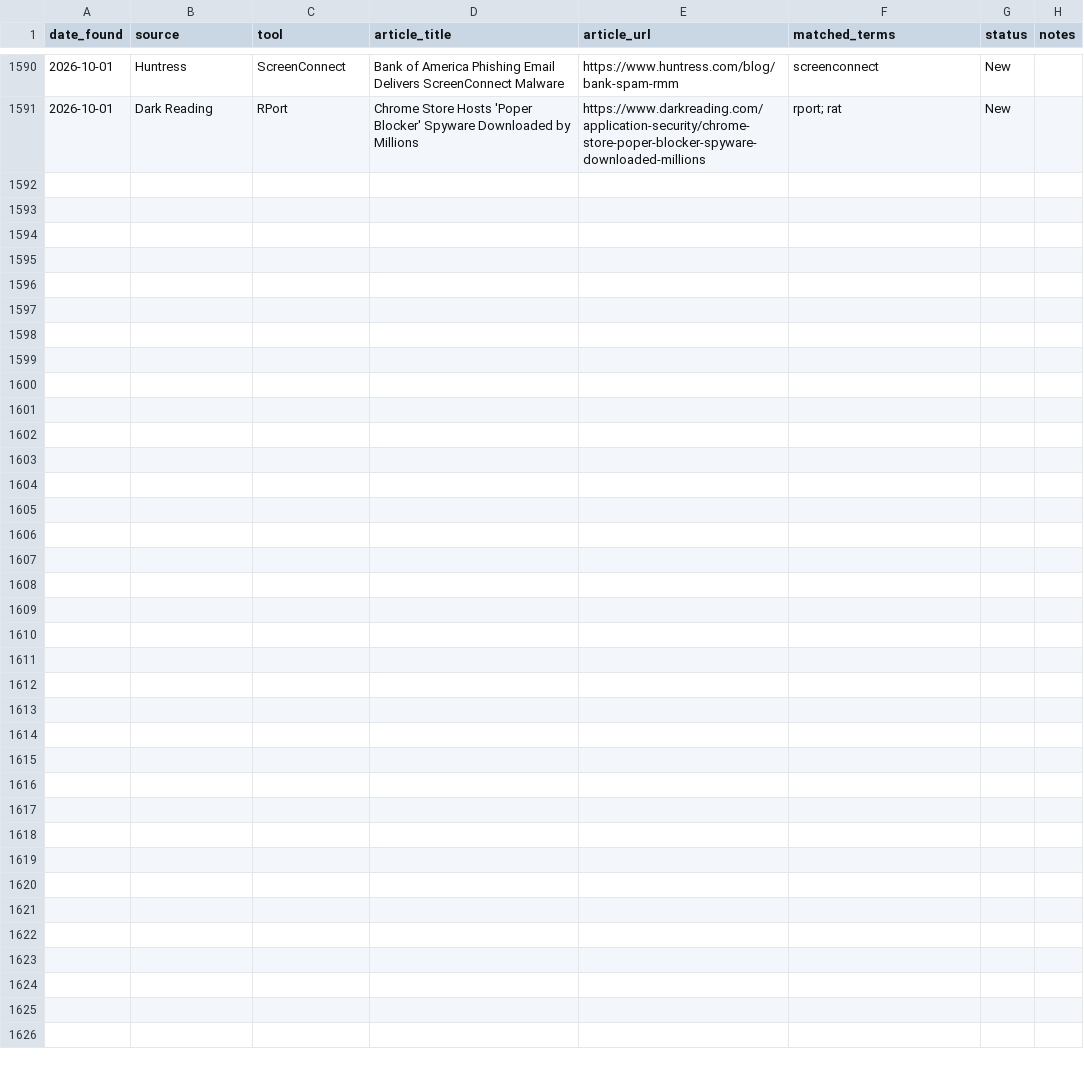
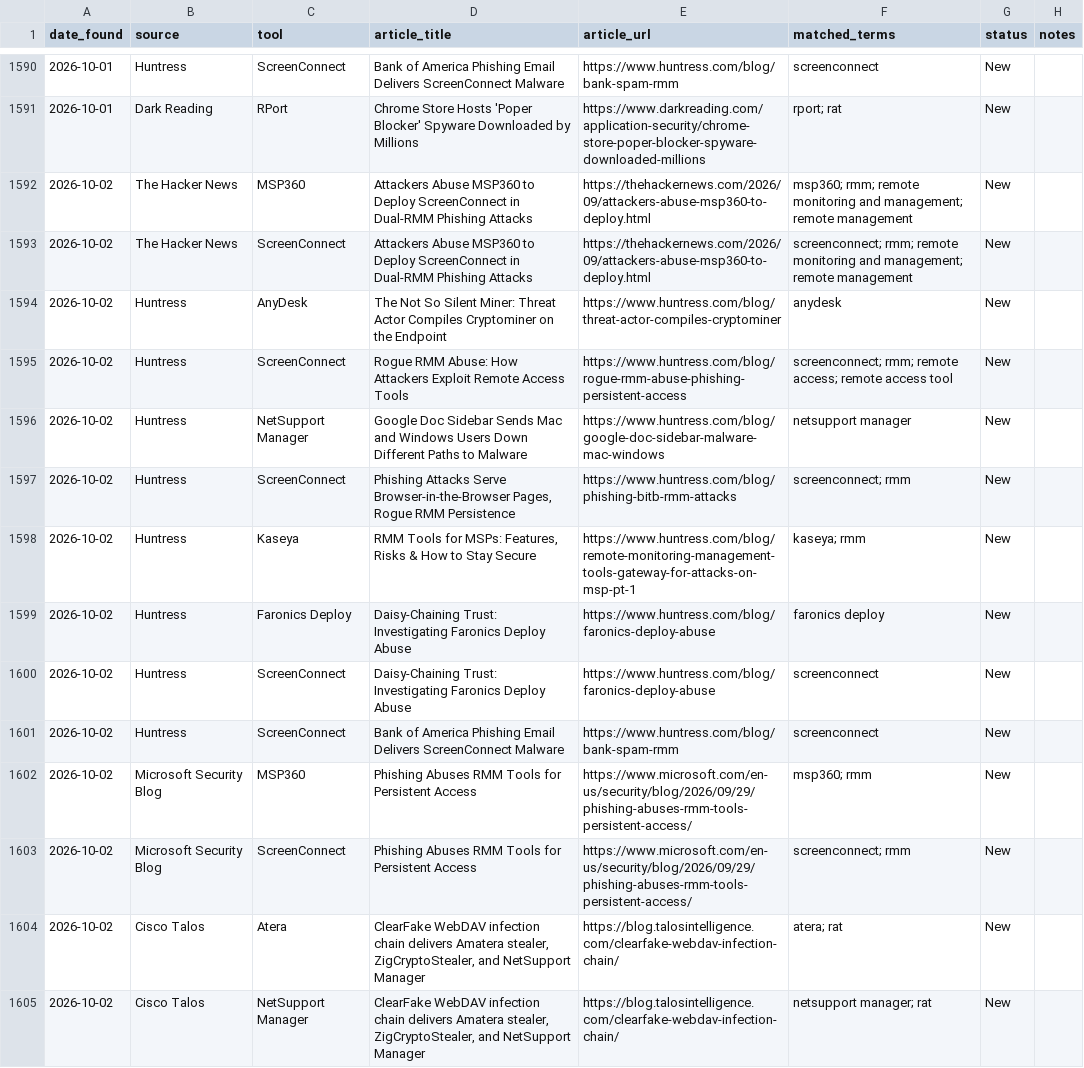
Before and after one commit to Threat-Hunting-Journal/RMM-Tool-Tracking, a CSV file: docs/findings.csv, drawn as a sheet; only a part is shown, gaps mark what is left out; the diff covers the shown part only.

```diff
--- a/docs/findings.csv
+++ b/docs/findings.csv
@@ -1591 +1591,15 @@ date_found,source,tool,article_title,article_url,matched_terms,status,notes
 2026-10-01,Dark Reading,RPort,Chrome Store Hosts 'Poper Blocker' Spyware Downloaded by Millions,https://www.darkreading.com/application-security/chrome-store-poper-blocker-spyware-downloaded-millions,rport; rat,New,
+2026-10-02,The Hacker News,MSP360,Attackers Abuse MSP360 to Deploy ScreenConnect in Dual-RMM Phishing Attacks,https://thehackernews.com/2026/09/attackers-abuse-msp360-to-deploy.html,msp360; rmm; remote monitoring and management; remote management,New,
+2026-10-02,The Hacker News,ScreenConnect,Attackers Abuse MSP360 to Deploy ScreenConnect in Dual-RMM Phishing Attacks,https://thehackernews.com/2026/09/attackers-abuse-msp360-to-deploy.html,screenconnect; rmm; remote monitoring and management; remote management,New,
+2026-10-02,Huntress,AnyDesk,The Not So Silent Miner: Threat Actor Compiles Cryptominer on the Endpoint,https://www.huntress.com/blog/threat-actor-compiles-cryptominer,anydesk,New,
+2026-10-02,Huntress,ScreenConnect,Rogue RMM Abuse: How Attackers Exploit Remote Access Tools,https://www.huntress.com/blog/rogue-rmm-abuse-phishing-persistent-access,screenconnect; rmm; remote access; remote access tool,New,
+2026-10-02,Huntress,NetSupport Manager,Google Doc Sidebar Sends Mac and Windows Users Down Different Paths to Malware,https://www.huntress.com/blog/google-doc-sidebar-malware-mac-windows,netsupport manager,New,
+2026-10-02,Huntress,ScreenConnect,"Phishing Attacks Serve Browser-in-the-Browser Pages, Rogue RMM Persistence",https://www.huntress.com/blog/phishing-bitb-rmm-attacks,screenconnect; rmm,New,
+2026-10-02,Huntress,Kaseya,"RMM Tools for MSPs: Features, Risks & How to Stay Secure",https://www.huntress.com/blog/remote-monitoring-management-tools-gateway-for-attacks-on-msp-pt-1,kaseya; rmm,New,
+2026-10-02,Huntress,Faronics Deploy,Daisy-Chaining Trust: Investigating Faronics Deploy Abuse,https://www.huntress.com/blog/faronics-deploy-abuse,faronics deploy,New,
+2026-10-02,Huntress,ScreenConnect,Daisy-Chaining Trust: Investigating Faronics Deploy Abuse,https://www.huntress.com/blog/faronics-deploy-abuse,screenconnect,New,
+2026-10-02,Huntress,ScreenConnect,Bank of America Phishing Email Delivers ScreenConnect Malware,https://www.huntress.com/blog/bank-spam-rmm,screenconnect,New,
+2026-10-02,Microsoft Security Blog,MSP360,Phishing Abuses RMM Tools for Persistent Access,https://www.microsoft.com/en-us/security/blog/2026/09/29/phishing-abuses-rmm-tools-persistent-access/,msp360; rmm,New,
+2026-10-02,Microsoft Security Blog,ScreenConnect,Phishing Abuses RMM Tools for Persistent Access,https://www.microsoft.com/en-us/security/blog/2026/09/29/phishing-abuses-rmm-tools-persistent-access/,screenconnect; rmm,New,
+2026-10-02,Cisco Talos,Atera,"ClearFake WebDAV infection chain delivers Amatera stealer, ZigCryptoStealer, and NetSupport Manager",https://blog.talosintelligence.com/clearfake-webdav-infection-chain/,atera; rat,New,
+2026-10-02,Cisco Talos,NetSupport Manager,"ClearFake WebDAV infection chain delivers Amatera stealer, ZigCryptoStealer, and NetSupport Manager",https://blog.talosintelligence.com/clearfake-webdav-infection-chain/,netsupport manager; rat,New,
```
Also changed, not shown: 13 added rows elsewhere in this file, docs/tool_summary.csv, findings.csv, 1 other file.
